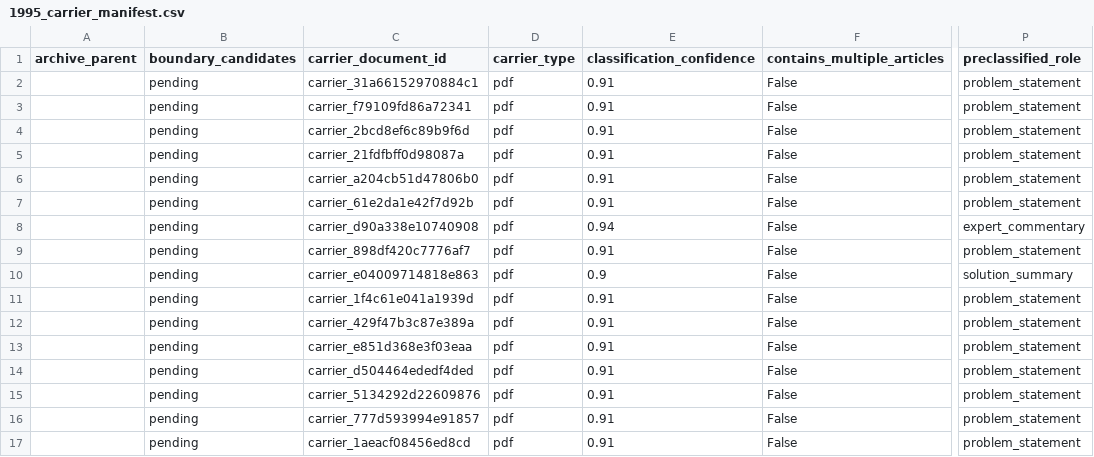
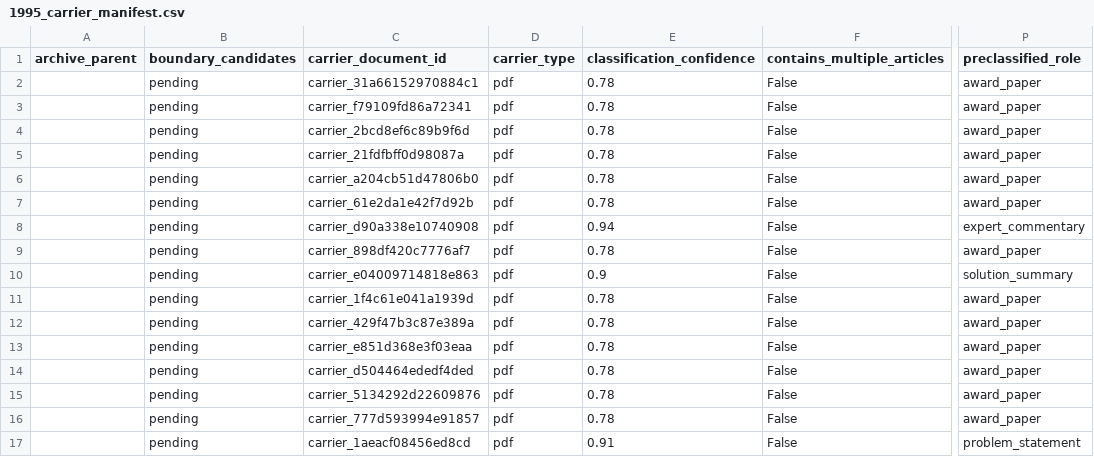
Before and after one commit to Xiaocold-B216/cumcm-modeling-Award-Collection, a CSV file: analysis-index/02_documents/1995_carrier_manifest.csv, drawn as a sheet; only a part is shown, gaps mark what is left out; the diff names each change by its address in the sheet, - before the commit and + after, or states it on an @@ line.

```diff
--- a/analysis-index/02_documents/1995_carrier_manifest.csv
+++ b/analysis-index/02_documents/1995_carrier_manifest.csv
-E2:E7 (classification_confidence): 0.91
+E2:E7 (classification_confidence): 0.78
-P2:P7 (preclassified_role): problem_statement
+P2:P7 (preclassified_role): award_paper
-E9 (classification_confidence): 0.91
+E9 (classification_confidence): 0.78
-P9 (preclassified_role): problem_statement
+P9 (preclassified_role): award_paper
-E11:E16 (classification_confidence): 0.91
+E11:E16 (classification_confidence): 0.78
-P11:P16 (preclassified_role): problem_statement
+P11:P16 (preclassified_role): award_paper
```
Also changed, not shown: analysis-index/02_documents/1995_logical_document_manifest.csv, analysis-index/06_statistics/yearly/1995_statistics.csv, 41 other files.
